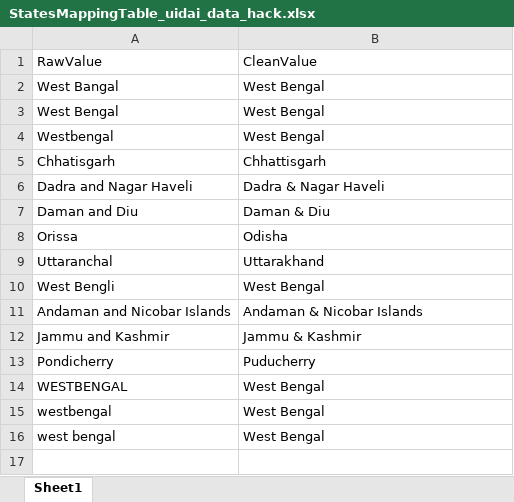
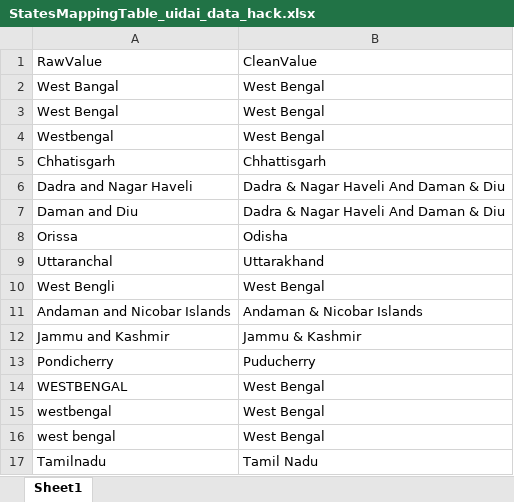
Before and after one commit to painful-bug/uidai_data_hack_2026, an Excel workbook: StatesMappingTable_uidai_data_hack.xlsx, sheet Sheet1, drawn as a sheet; values as stored, in another font and other column widths than the file's, no borders; charts and pictures not drawn; the diff names each change by its address in the sheet, - before the commit and + after, or states it on an @@ line.

```diff
--- a/StatesMappingTable_uidai_data_hack.xlsx (sheet Sheet1)
+++ b/StatesMappingTable_uidai_data_hack.xlsx (sheet Sheet1)
-B6: Dadra & Nagar Haveli
+B6: Dadra & Nagar Haveli And Daman & Diu
-B7: Daman & Diu
+B7: Dadra & Nagar Haveli And Daman & Diu
+row 17: Tamilnadu | Tamil Nadu
```
Also changed, not shown: charts or pictures, 3 other files.
